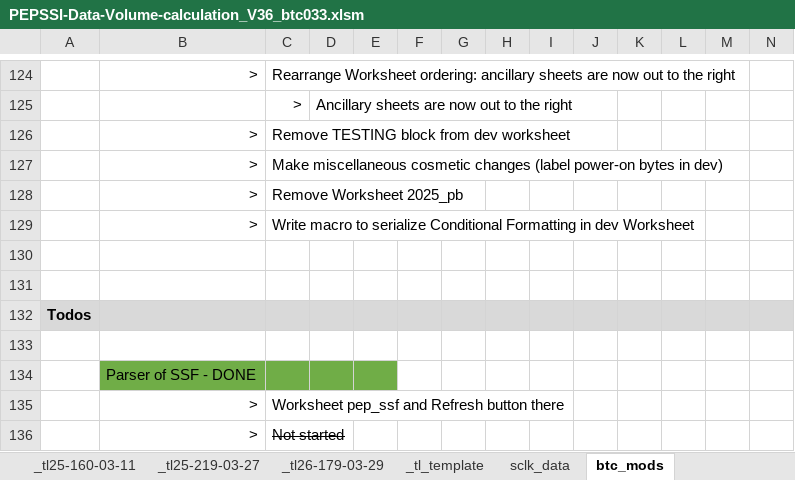
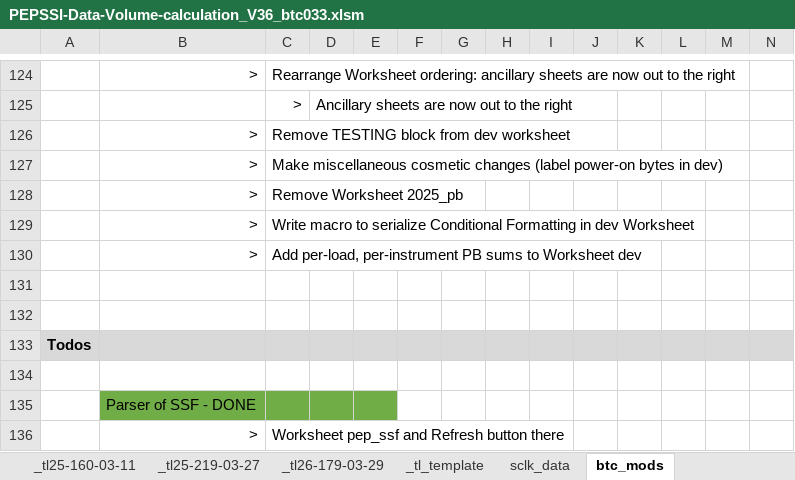
Before and after one commit to drbitboy/NH_PB, an Excel workbook: PB_eXcel/PEPSSI-Data-Volume-calculation_V36_btc033.xlsm, sheet btc_mods, drawn as a sheet; only a part is shown, gaps mark what is left out; the shorter side is filled out with more unchanged rows; values as stored, in another font and other column widths than the file's, no borders; charts and pictures not drawn; rows hold the shown columns only; the diff names each change by its address in the sheet, - before the commit and + after, or states it on an @@ line.

Commit message:
Add per-load, per-instrument PB data totals to Worksheet dev - will be added to DLDV code eventually

```diff
--- a/PB_eXcel/PEPSSI-Data-Volume-calculation_V36_btc033.xlsm (sheet btc_mods)
+++ b/PB_eXcel/PEPSSI-Data-Volume-calculation_V36_btc033.xlsm (sheet btc_mods)
+row 130:  | > | Add per-load, per-instrument PB sums to Worksheet dev
```
Also changed, not shown: charts or pictures.
